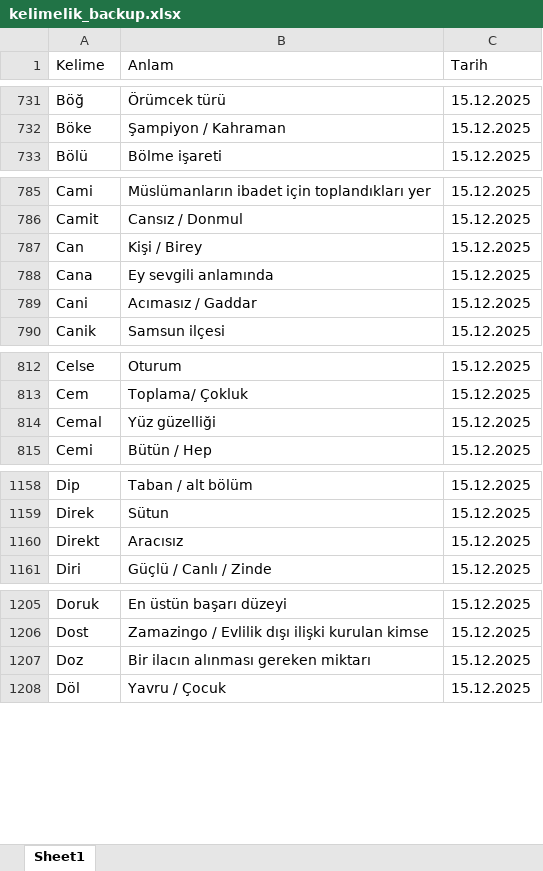
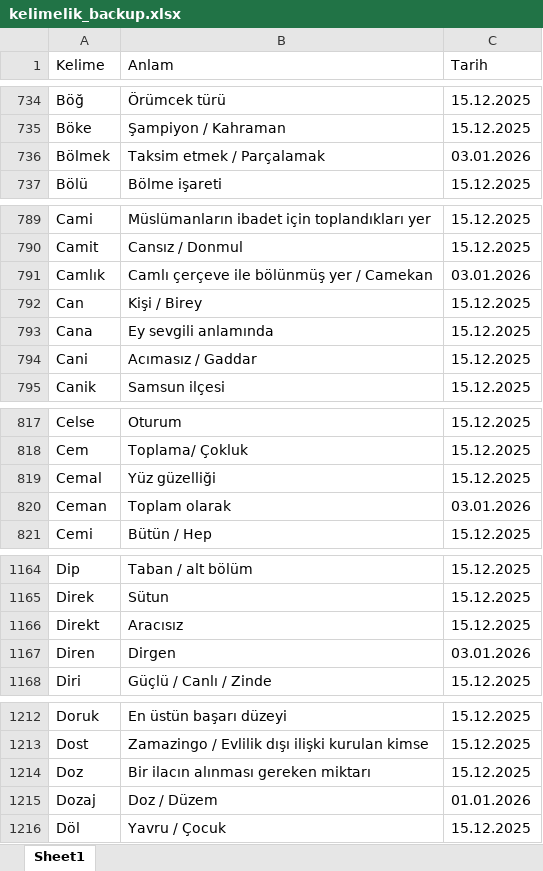
Before and after one commit to VedatBiner/flutter-codes, an Excel workbook: kelimelik_words_app/assets/database/kelimelik_backup.xlsx, sheet Sheet1, drawn as a sheet; only a part is shown, gaps mark what is left out; values as stored, in another font and other column widths than the file's, no cell formats; the diff covers the shown part only; the diff names each change by its address in the sheet, - before the commit and + after, or states it on an @@ line.

```diff
--- a/kelimelik_words_app/assets/database/kelimelik_backup.xlsx (sheet Sheet1)
+++ b/kelimelik_words_app/assets/database/kelimelik_backup.xlsx (sheet Sheet1)
+row 736: Bölmek | Taksim etmek / Parçalamak | 03.01.2026
+row 791: Camlık | Camlı çerçeve ile bölünmüş yer / Camekan | 03.01.2026
+row 820: Ceman | Toplam olarak | 03.01.2026
+row 1167: Diren | Dirgen | 03.01.2026
+row 1215: Dozaj | Doz / Düzem | 01.01.2026
```
Also changed, not shown: 31 added rows and 2 edited cells elsewhere in this sheet, cell formats, 5 other files.
